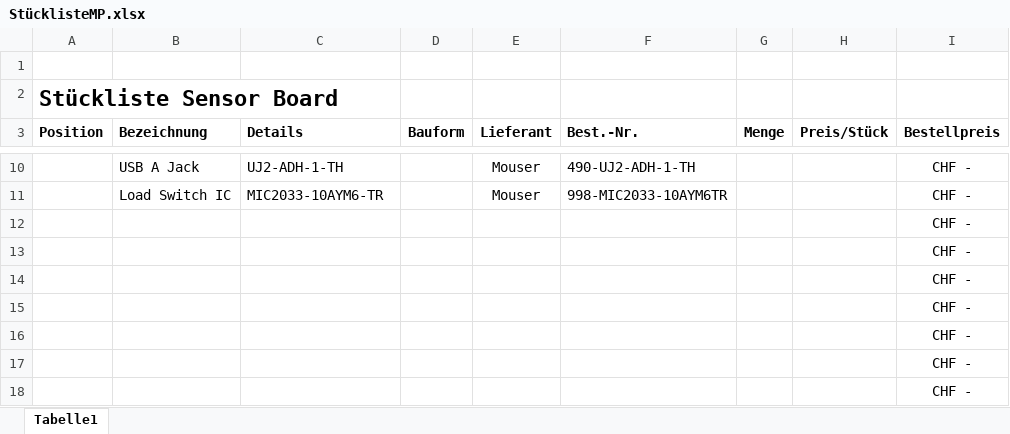
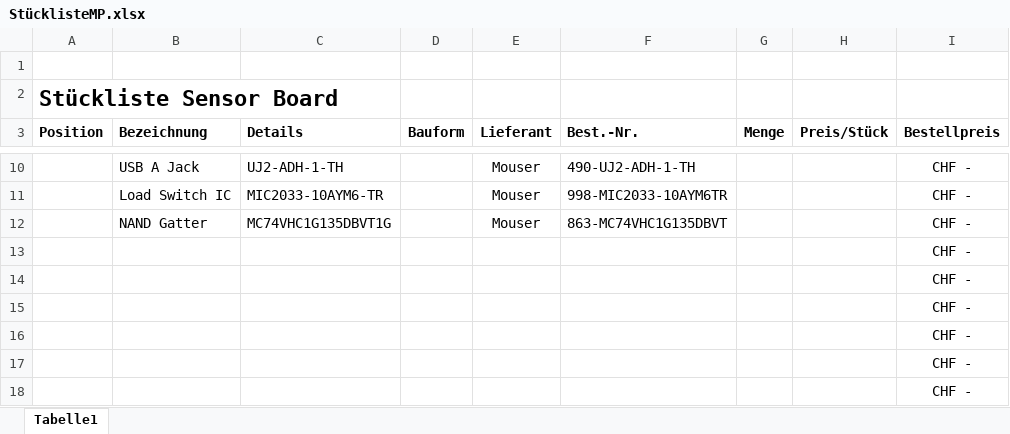
Before and after one commit to ArminWeinmann/Multi-Power-V2, an Excel workbook: StücklisteMP.xlsx, sheet Tabelle1, drawn as a sheet; only a part is shown, gaps mark what is left out; values as stored, in another font and other column widths than the file's, no borders; removed rows and columns are numbered as before the commit, all else as after; the diff names each change by its address in the sheet, - before the commit and + after, or states it on an @@ line.

```diff
--- a/StücklisteMP.xlsx (sheet Tabelle1)
+++ b/StücklisteMP.xlsx (sheet Tabelle1)
-row 12:  |  |  |  |  |  |  |  | CHF -
+row 12:  | NAND Gatter | MC74VHC1G135DBVT1G |  | Mouser | 863-MC74VHC1G135DBVT |  |  | CHF -
```
Also changed, not shown: 2 other files.
